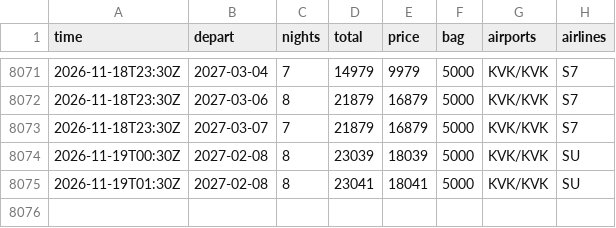
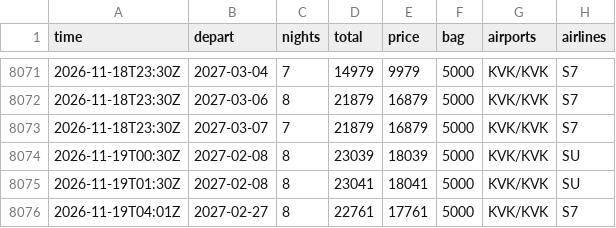
Before and after one commit to JohnLennon000/ski-tickets, a CSV file: docs/data/trips/khibiny.csv, drawn as a sheet; only a part is shown, gaps mark what is left out.

```diff
--- a/docs/data/trips/khibiny.csv
+++ b/docs/data/trips/khibiny.csv
@@ -8075 +8075,2 @@ time,depart,nights,total,price,bag,airports,airlines
 2026-11-19T01:30Z,2027-02-08,8,23041,18041,5000,KVK/KVK,SU
+2026-11-19T04:01Z,2027-02-27,8,22761,17761,5000,KVK/KVK,S7
```
Also changed, not shown: docs/data/best.csv, docs/data/trips/caucasus.csv, 4 other files.
